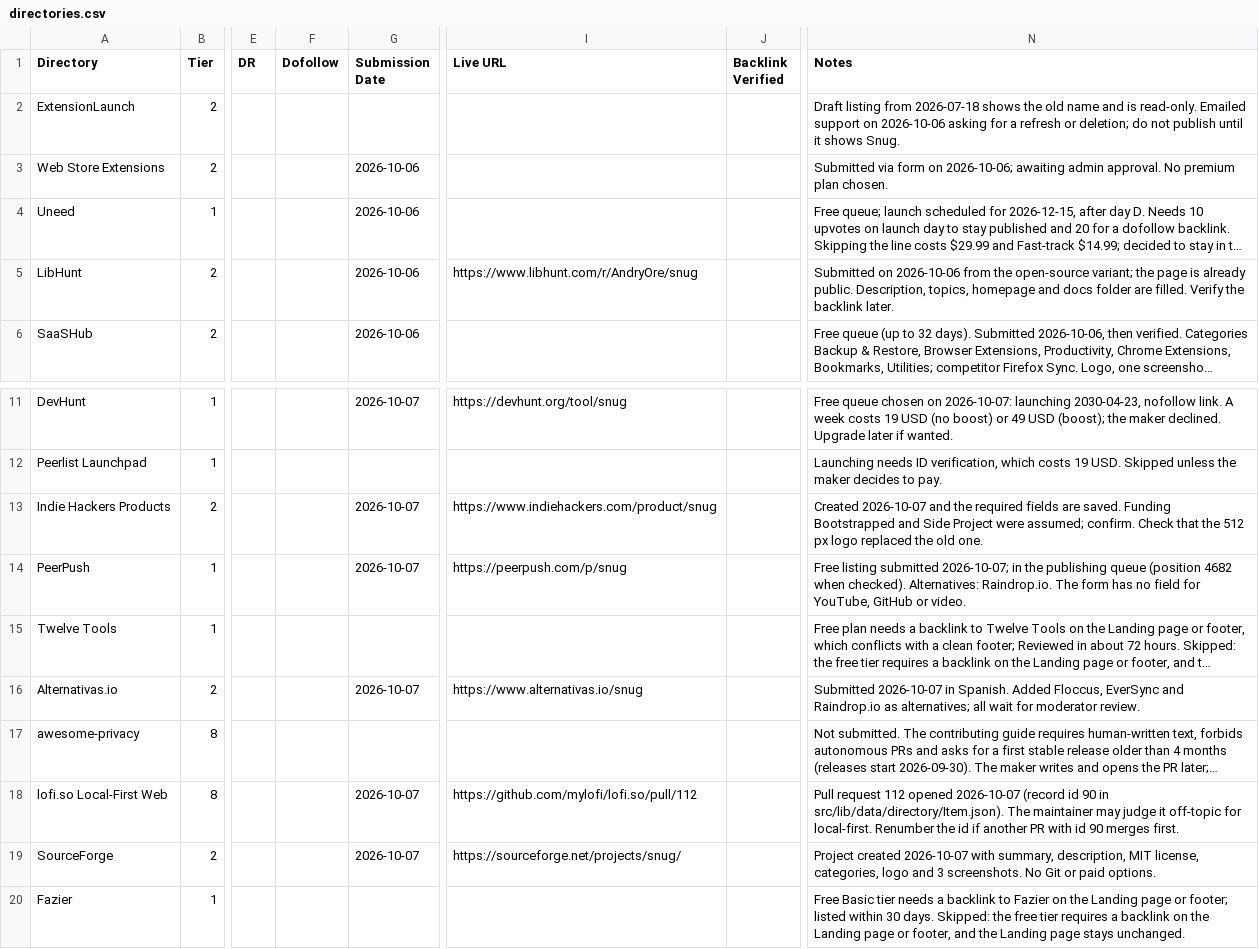
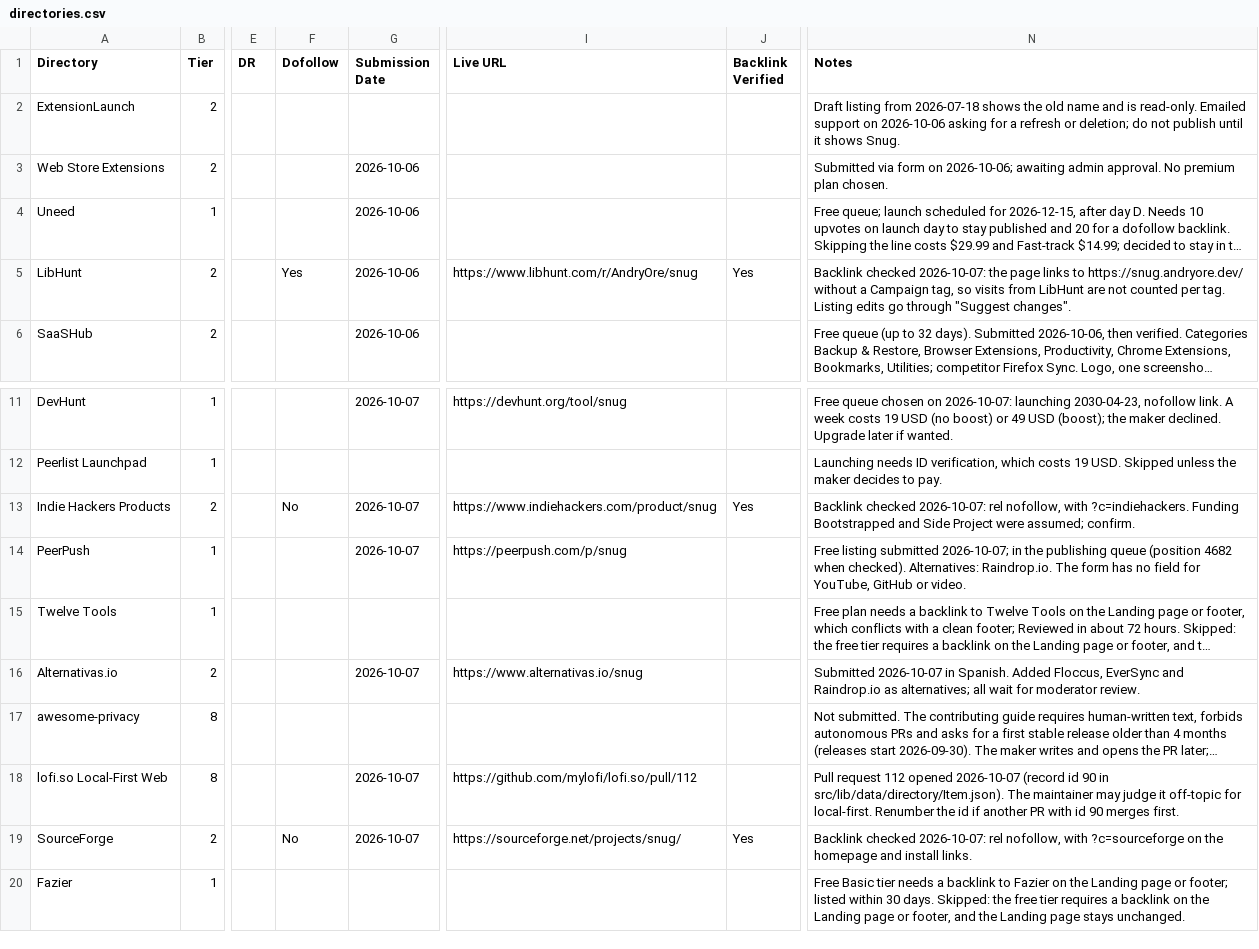
Before and after one commit to AndryOre/snug, a CSV file: docs/launch/directories.csv, drawn as a sheet; only a part is shown, gaps mark what is left out; long unchanged cells end in …; the diff names each change by its address in the sheet, - before the commit and + after, or states it on an @@ line.

Commit message:
docs: 📝 record verified backlinks (#164)
- LibHunt links without a Campaign tag and without nofollow
- Indie Hackers and SourceForge links are nofollow and tagged

```diff
--- a/docs/launch/directories.csv
+++ b/docs/launch/directories.csv
-F5 (Dofollow): (empty)
+F5 (Dofollow): Yes
-J5 (Backlink Verified): (empty)
+J5 (Backlink Verified): Yes
-N5 (Notes): Submitted on 2026-10-06 from the open-source variant; the page is already public. Description, topics, homepage and docs folder are filled. Verify the backlink later.
+N5 (Notes): Backlink checked 2026-10-07: the page links to https://snug.andryore.dev/ without a Campaign tag, so visits from LibHunt are not counted per tag. Listing edits go through "Suggest changes".
-F13 (Dofollow): (empty)
+F13 (Dofollow): No
-J13 (Backlink Verified): (empty)
+J13 (Backlink Verified): Yes
-N13 (Notes): Created 2026-10-07 and the required fields are saved. Funding Bootstrapped and Side Project were assumed; confirm. Check that the 512 px logo replaced the old one.
+N13 (Notes): Backlink checked 2026-10-07: rel nofollow, with ?c=indiehackers. Funding Bootstrapped and Side Project were assumed; confirm.
-F19 (Dofollow): (empty)
+F19 (Dofollow): No
-J19 (Backlink Verified): (empty)
+J19 (Backlink Verified): Yes
-N19 (Notes): Project created 2026-10-07 with summary, description, MIT license, categories, logo and 3 screenshots. No Git or paid options.
+N19 (Notes): Backlink checked 2026-10-07: rel nofollow, with ?c=sourceforge on the homepage and install links.
```
